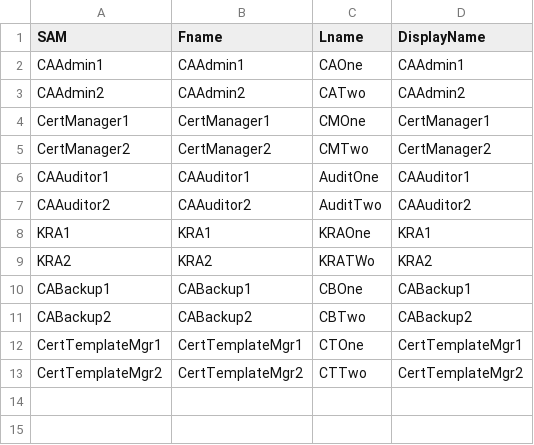
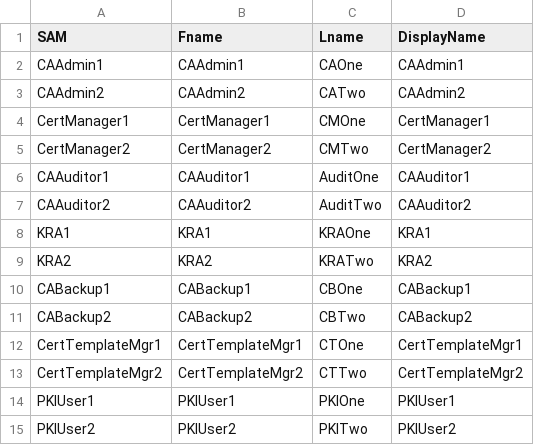
Before and after one commit to LODSContent/CommunityCourseware, a CSV file: scc742/module-08/Scripts/users.csv, drawn as a sheet.

```diff
--- a/scc742/module-08/Scripts/users.csv
+++ b/scc742/module-08/Scripts/users.csv
@@ -8,3 +8,3 @@ CAAuditor2,CAAuditor2,AuditTwo,CAAuditor2
 KRA1,KRA1,KRAOne,KRA1
-KRA2,KRA2,KRATWo,KRA2
+KRA2,KRA2,KRATwo,KRA2
 CABackup1,CABackup1,CBOne,CABackup1
@@ -13 +13,3 @@ CertTemplateMgr1,CertTemplateMgr1,CTOne,CertTemplateMgr1
 CertTemplateMgr2,CertTemplateMgr2,CTTwo,CertTemplateMgr2
+PKIUser1,PKIUser1,PKIOne,PKIUser1
+PKIUser2,PKIUser2,PKITwo,PKIUser2
```
Also changed, not shown: 1 other file.
